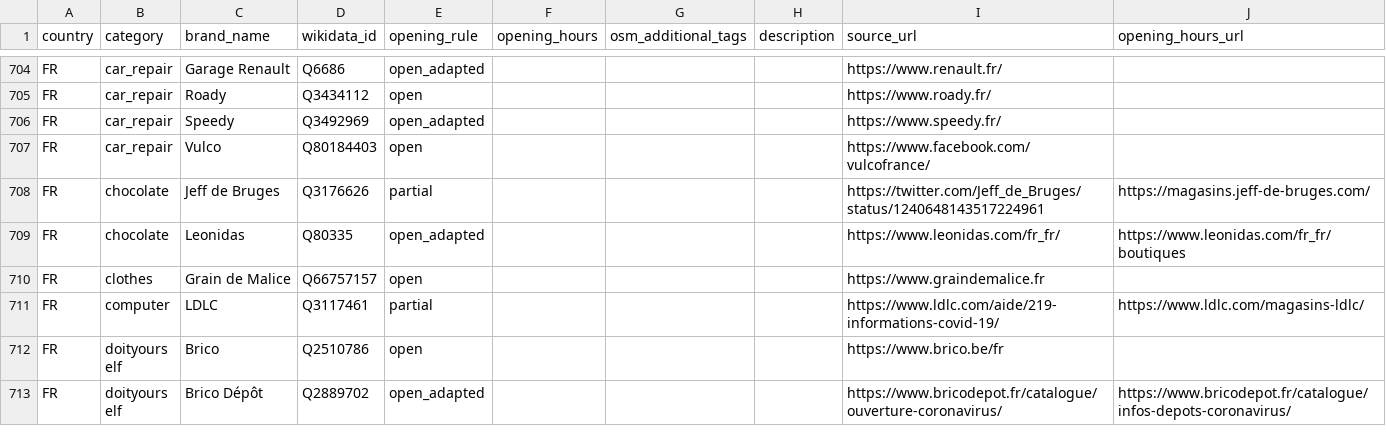
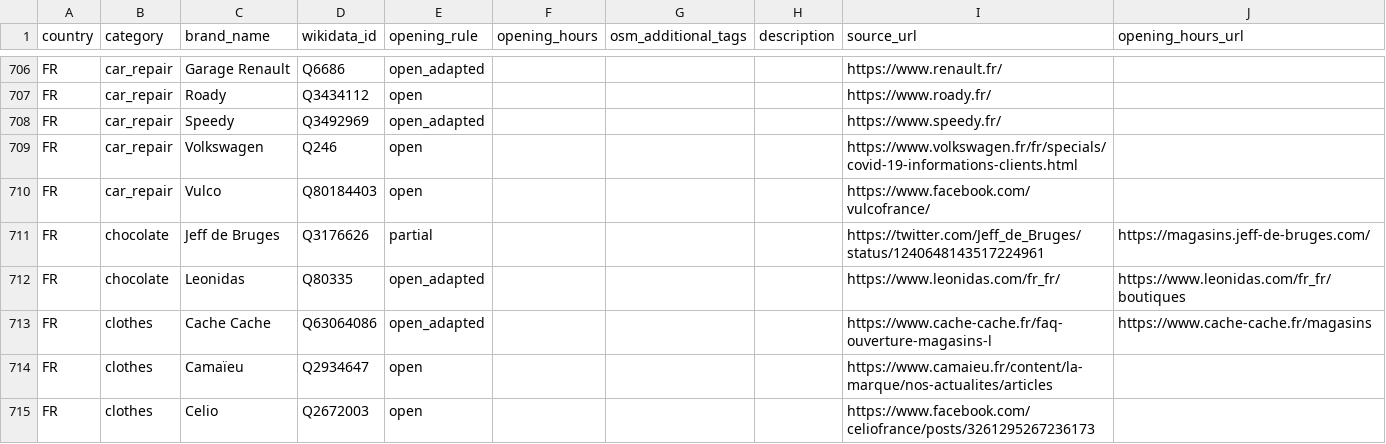
Before and after one commit to caresteouvert/Covid_enseignes, a CSV file: rules.csv, drawn as a sheet; only a part is shown, gaps mark what is left out; the shorter side is filled out with more unchanged rows; the diff covers the shown part only; the diff names each change by its address in the sheet, - before the commit and + after, or states it on an @@ line.

Commit message:
[Brand] More FR beauty/clothes

```diff
--- a/rules.csv
+++ b/rules.csv
+row 709: FR | car_repair | Volkswagen | Q246 | open |  |  |  | https://www.volkswagen.fr/fr/specials/covid-19-informations-clients.html
+row 713: FR | clothes | Cache Cache | Q63064086 | open_adapted |  |  |  | https://www.cache-cache.fr/faq-ouverture-magasins-l | https://www.cache-cache.fr/magasins
+row 714: FR | clothes | Camaïeu | Q2934647 | open |  |  |  | https://www.camaieu.fr/content/la-marque/nos-actualites/articles
+row 715: FR | clothes | Celio | Q2672003 | open |  |  |  | https://www.facebook.com/celiofrance/posts/3261295267236173
```
Also changed, not shown: 11 added rows elsewhere in this file, regles.csv.
